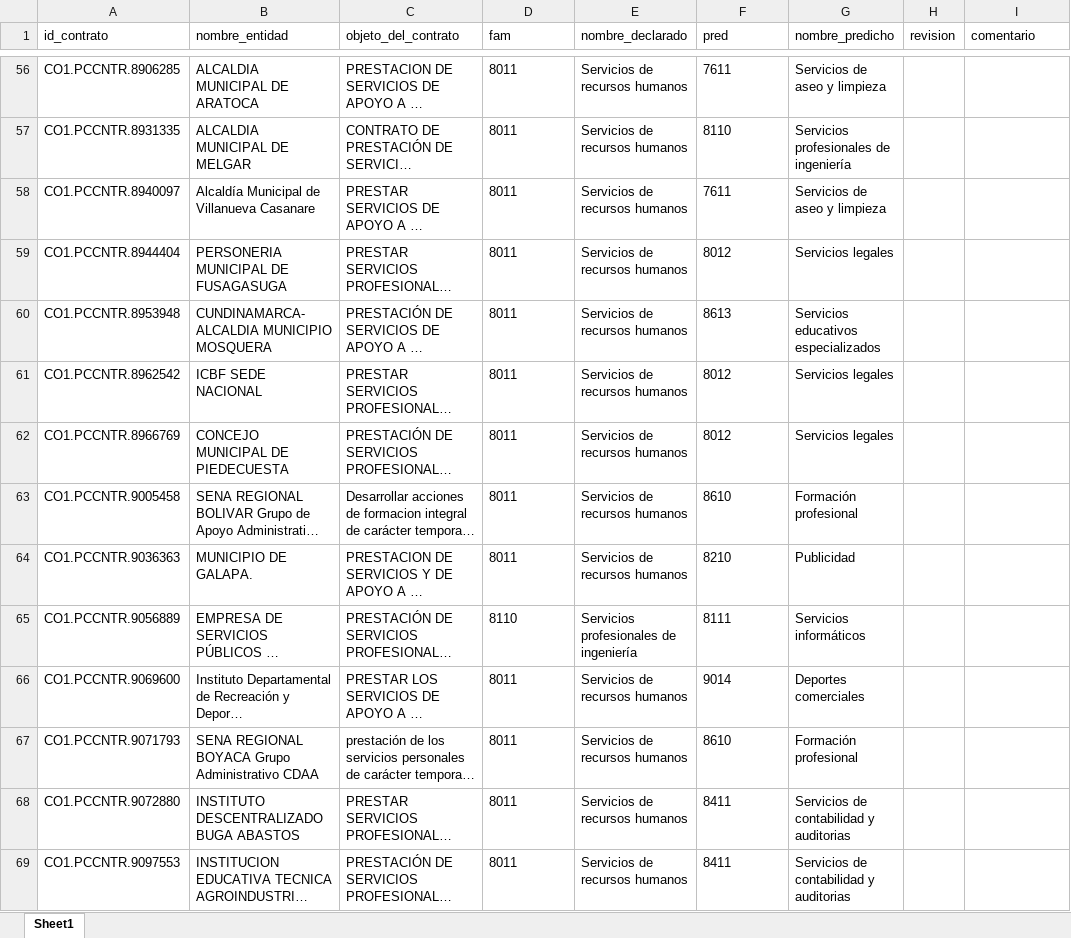
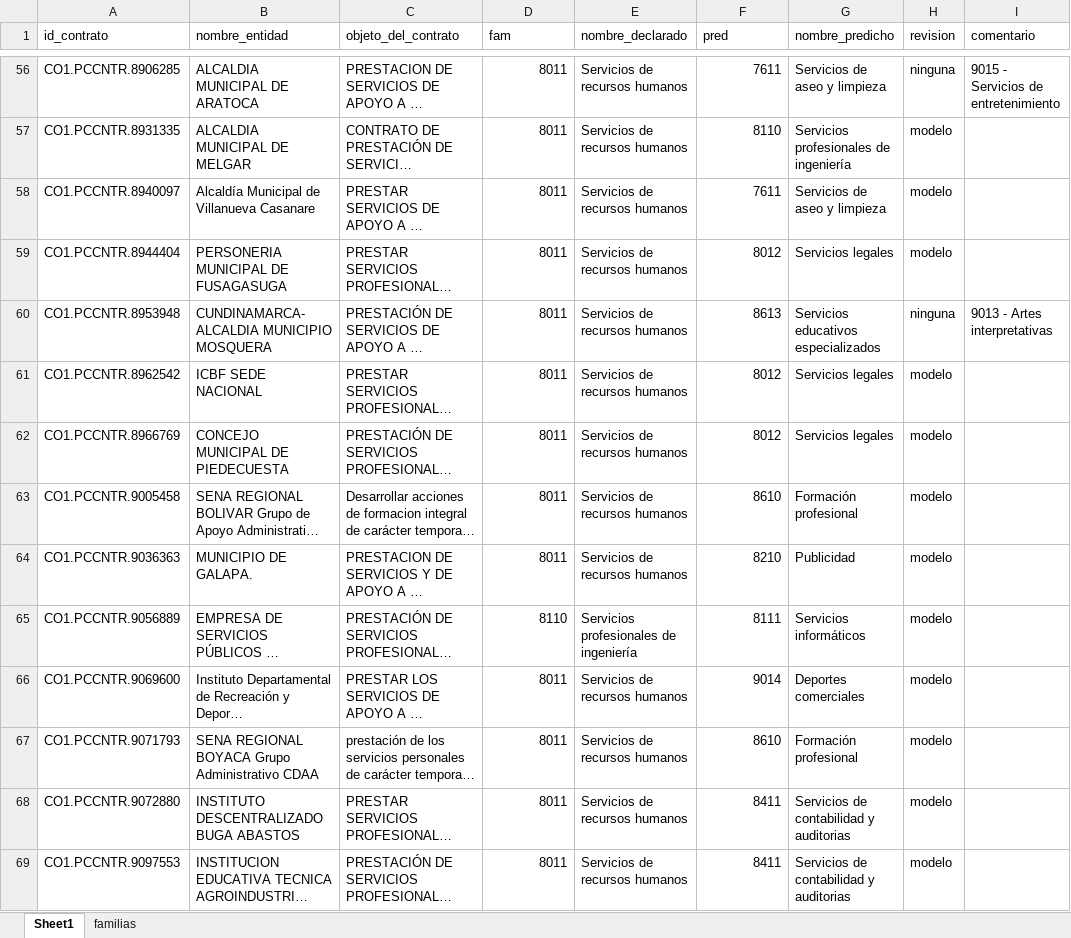
Before and after one commit to Dierickb/radar-se-cop, an Excel workbook: reports/discrepancias_revision.xlsx, sheet Sheet1, drawn as a sheet; only a part is shown, gaps mark what is left out; long unchanged cells end in …; values as stored, in another font and other column widths than the file's, no borders; the diff covers the shown part only; the diff names each change by its address in the sheet, - before the commit and + after, or states it on an @@ line.

```diff
--- a/reports/discrepancias_revision.xlsx (sheet Sheet1)
+++ b/reports/discrepancias_revision.xlsx (sheet Sheet1)
+sheet tab: familias
-D56:D69 alignment: left
+D56:D69 alignment: right
-F56:F69 alignment: left
+F56:F69 alignment: right
-H56 (revision): (empty)
+H56 (revision): ninguna
-I56 (comentario): (empty)
+I56 (comentario): 9015 - Servicios de entretenimiento
-H57:H59 (revision): (empty)
+H57:H59 (revision): modelo
-H60 (revision): (empty)
+H60 (revision): ninguna
-I60 (comentario): (empty)
+I60 (comentario): 9013 - Artes interpretativas
-H61:H69 (revision): (empty)
+H61:H69 (revision): modelo
```
Also changed, not shown: 87 edited cells and cell formats elsewhere in this sheet, 6 other files.
